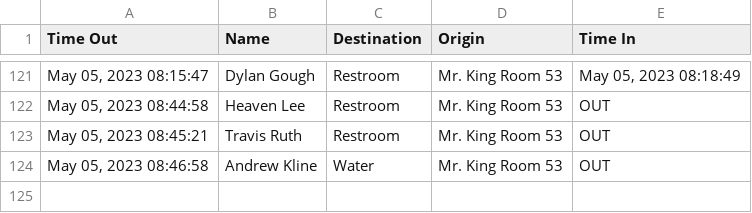
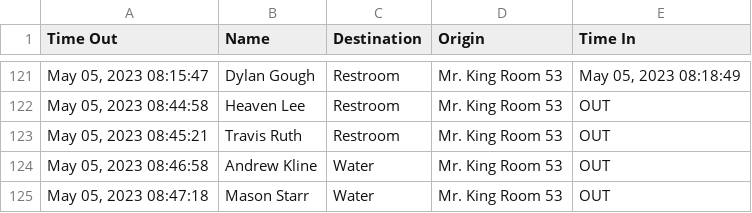
Before and after one commit to MrKing-dev/raspi_qr_passes, a CSV file: qr_passes_final/SignoutList2022.csv, drawn as a sheet; only a part is shown, gaps mark what is left out; the diff names each change by its address in the sheet, - before the commit and + after, or states it on an @@ line.

Commit message:
M qr_passes_final/SignoutList2022.csv

```diff
--- a/qr_passes_final/SignoutList2022.csv
+++ b/qr_passes_final/SignoutList2022.csv
+row 125: May 05, 2023 08:47:18 | Mason Starr | Water | Mr. King Room 53 | OUT
```
